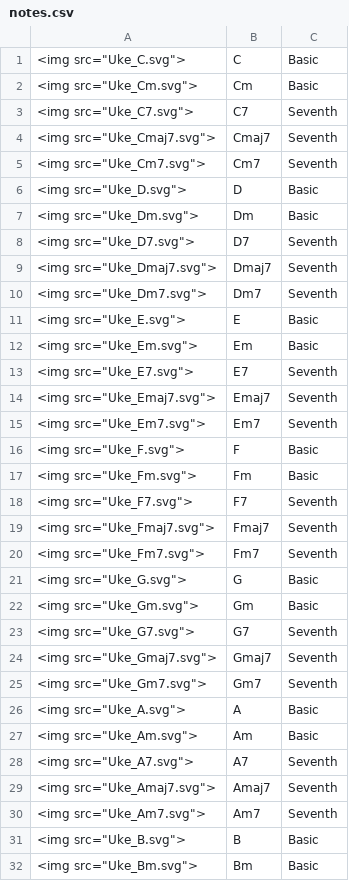
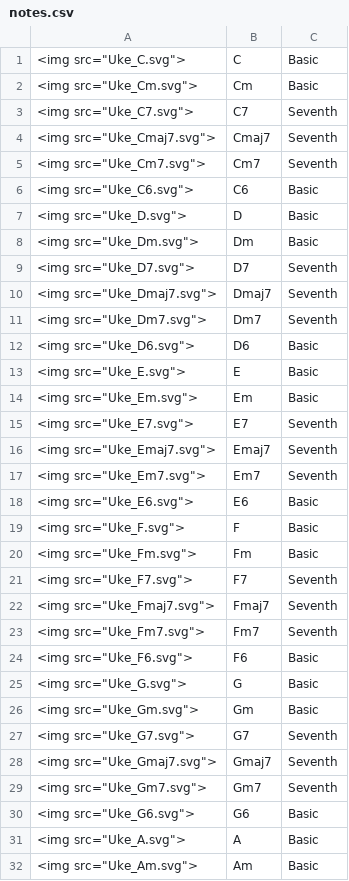
Before and after one commit to aL4ix/UkuleleChords, a CSV file: notes.csv, drawn as a sheet; only a part is shown; the shorter side is filled out with more unchanged rows; the diff covers the shown part only; the diff names each change by its address in the sheet, - before the commit and + after, or states it on an @@ line.

```diff
--- a/notes.csv
+++ b/notes.csv
+row 6: <img src="Uke_C6.svg"> | C6 | Basic
+row 12: <img src="Uke_D6.svg"> | D6 | Basic
+row 18: <img src="Uke_E6.svg"> | E6 | Basic
+row 24: <img src="Uke_F6.svg"> | F6 | Basic
+row 30: <img src="Uke_G6.svg"> | G6 | Basic
```
Also changed, not shown: 2 added rows elsewhere in this file, 7 other files.
